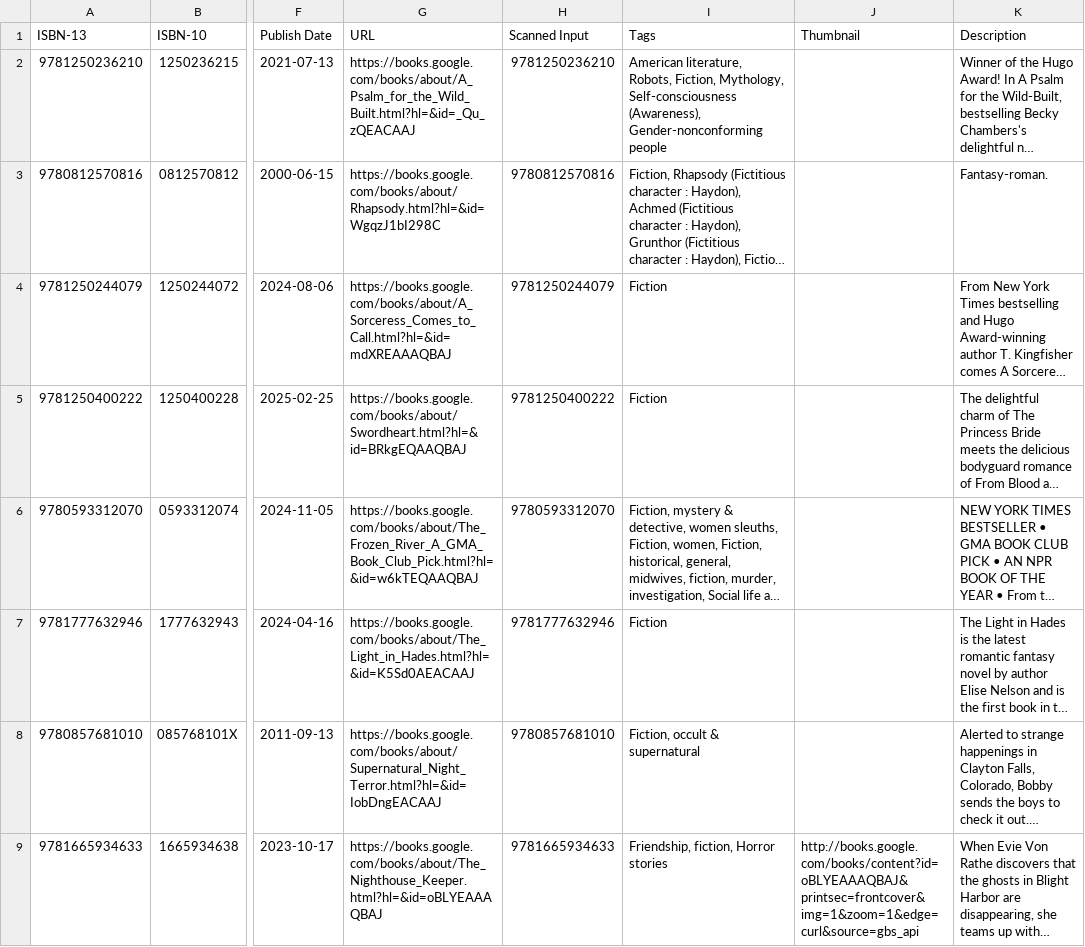
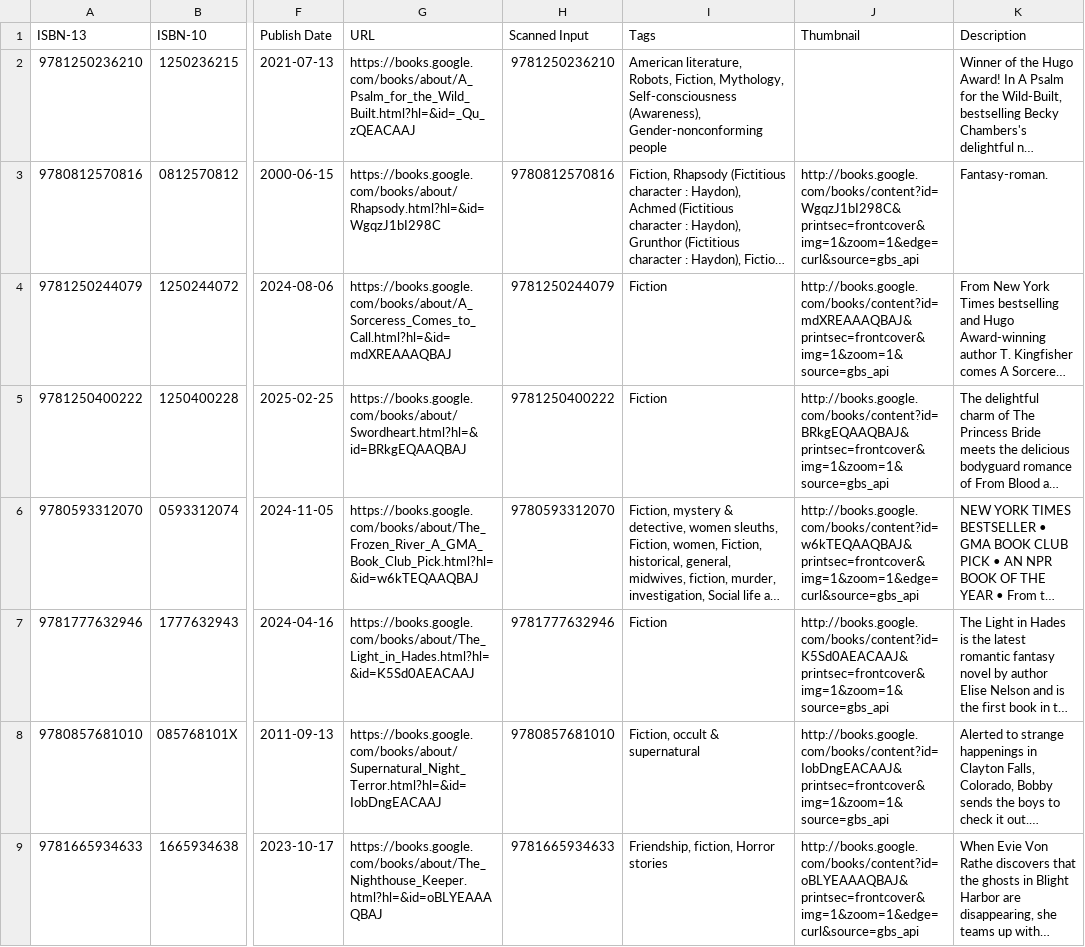
Before and after one commit to chrisbrasington/book-scanner, a CSV file: books.csv, drawn as a sheet; only a part is shown, gaps mark what is left out; long unchanged cells end in …; the diff names each change by its address in the sheet, - before the commit and + after, or states it on an @@ line.

```diff
--- a/books.csv
+++ b/books.csv
-J3 (Thumbnail): (empty)
+J3 (Thumbnail): http://books.google.com/books/content?id=WgqzJ1bI298C&printsec=frontcover&img=1&zoom=1&edge=curl&source=gbs_api
-J4 (Thumbnail): (empty)
+J4 (Thumbnail): http://books.google.com/books/content?id=mdXREAAAQBAJ&printsec=frontcover&img=1&zoom=1&source=gbs_api
-J5 (Thumbnail): (empty)
+J5 (Thumbnail): http://books.google.com/books/content?id=BRkgEQAAQBAJ&printsec=frontcover&img=1&zoom=1&source=gbs_api
-J6 (Thumbnail): (empty)
+J6 (Thumbnail): http://books.google.com/books/content?id=w6kTEQAAQBAJ&printsec=frontcover&img=1&zoom=1&edge=curl&source=gbs_api
-J7 (Thumbnail): (empty)
+J7 (Thumbnail): http://books.google.com/books/content?id=K5Sd0AEACAAJ&printsec=frontcover&img=1&zoom=1&source=gbs_api
-J8 (Thumbnail): (empty)
+J8 (Thumbnail): http://books.google.com/books/content?id=IobDngEACAAJ&printsec=frontcover&img=1&zoom=1&source=gbs_api
```
Also changed, not shown: 2 other files.
